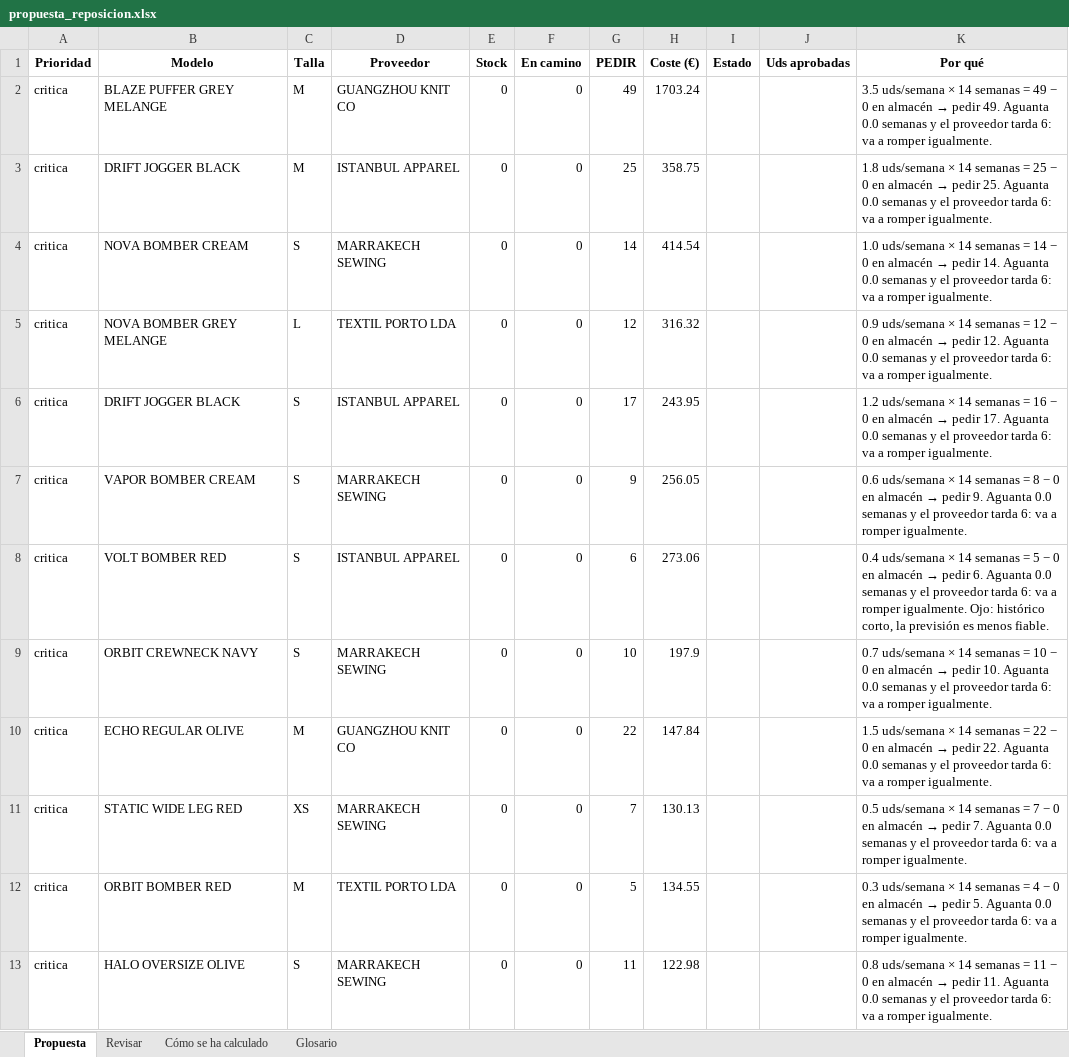
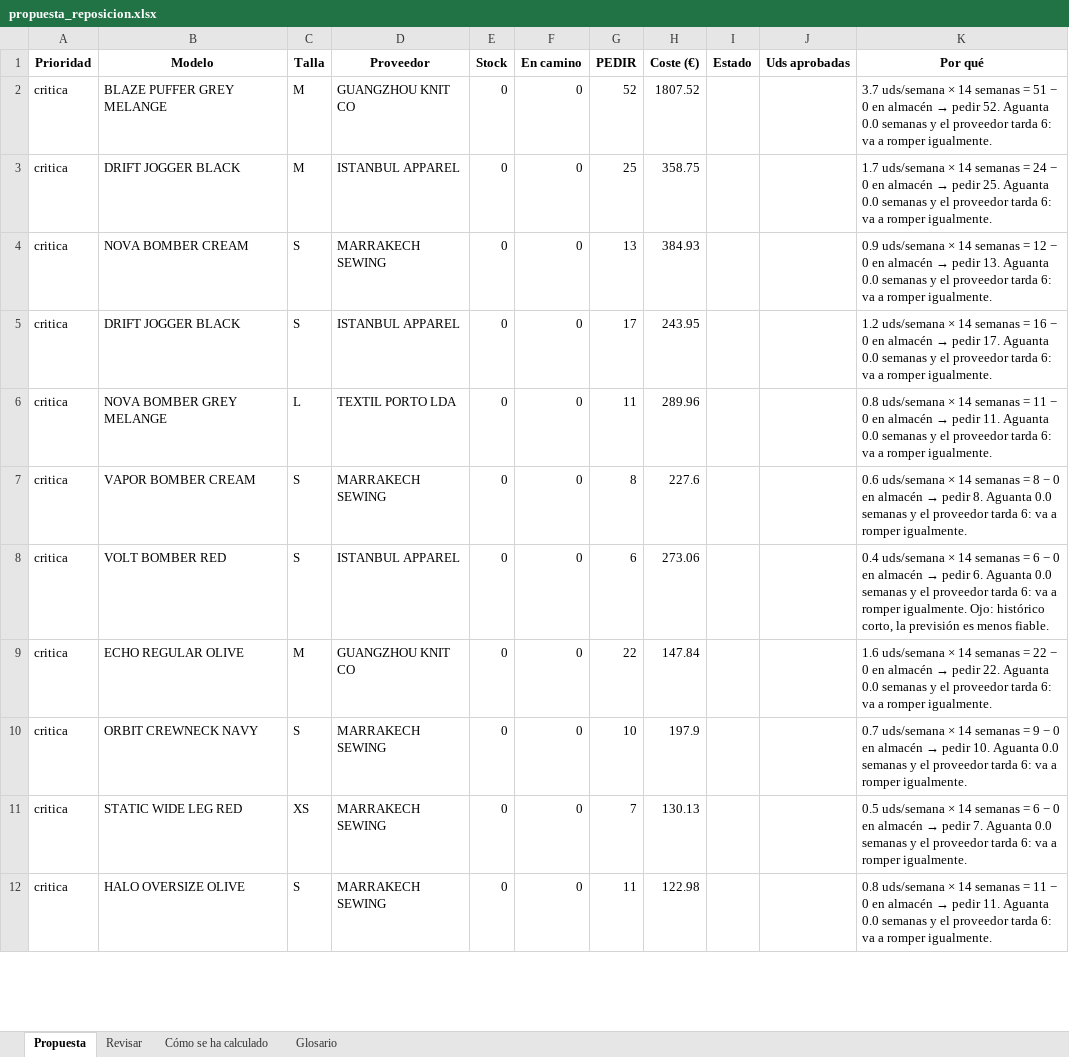
Before and after one commit to jaimemonster/eme_business_case, an Excel workbook: output/reto2/propuesta_reposicion.xlsx, sheet Propuesta, drawn as a sheet; only a part is shown; values as stored, in another font and other column widths than the file's, no borders; removed rows and columns are numbered as before the commit, all else as after; the diff covers the shown part only; the diff names each change by its address in the sheet, - before the commit and + after, or states it on an @@ line.

```diff
--- a/output/reto2/propuesta_reposicion.xlsx (sheet Propuesta)
+++ b/output/reto2/propuesta_reposicion.xlsx (sheet Propuesta)
-G2 (PEDIR): 49
+G2 (PEDIR): 52
-H2 (Coste (€)): 1703.24
+H2 (Coste (€)): 1807.52
@@ K2 (Por qué): 3.5 uds/semana × 14 semanas = 49 − 0 en almacén → pedir 49. Aguanta 0.0… → 3.7 uds/semana × 14 semanas = 51 − 0 en almacén → pedir 52. Aguanta 0.0… @@
-K3 (Por qué): 1.8 uds/semana × 14 semanas = 25 − 0…
+K3 (Por qué): 1.7 uds/semana × 14 semanas = 24 − 0…
-G4 (PEDIR): 14
+G4 (PEDIR): 13
-H4 (Coste (€)): 414.54
+H4 (Coste (€)): 384.93
@@ K4 (Por qué): 1.0 uds/semana × 14 semanas = 14 − 0 en almacén → pedir 14. Aguanta 0.0… → 0.9 uds/semana × 14 semanas = 12 − 0 en almacén → pedir 13. Aguanta 0.0… @@
-row 5: critica | NOVA BOMBER GREY MELANGE | L | TEXTIL PORTO LDA | 0 | 0 | 12 | 316.32 |  |  | 0.9 uds/semana × 14 semanas = 12 − 0 en almacén → pedir 12. Aguanta 0.0 semanas y el proveedor tarda 6: va a romper igualmente.
+row 6: critica | NOVA BOMBER GREY MELANGE | L | TEXTIL PORTO LDA | 0 | 0 | 11 | 289.96 |  |  | 0.8 uds/semana × 14 semanas = 11 − 0 en almacén → pedir 11. Aguanta 0.0 semanas y el proveedor tarda 6: va a romper igualmente.
-G7 (PEDIR): 9
+G7 (PEDIR): 8
-H7 (Coste (€)): 256.05
+H7 (Coste (€)): 227.6
-K7 (Por qué): …→ pedir 9. Aguanta 0.0…
+K7 (Por qué): …→ pedir 8. Aguanta 0.0…
-K8 (Por qué): …semanas = 5 − 0…
+K8 (Por qué): …semanas = 6 − 0…
-row 9: critica | ORBIT CREWNECK NAVY | S | MARRAKECH SEWING | 0 | 0 | 10 | 197.9 |  |  | 0.7 uds/semana × 14 semanas = 10 − 0 en almacén → pedir 10. Aguanta 0.0 semanas y el proveedor tarda 6: va a romper igualmente.
-K9 (Por qué): 1.5 uds/semana ×…
+K9 (Por qué): 1.6 uds/semana ×…
+row 10: critica | ORBIT CREWNECK NAVY | S | MARRAKECH SEWING | 0 | 0 | 10 | 197.9 |  |  | 0.7 uds/semana × 14 semanas = 9 − 0 en almacén → pedir 10. Aguanta 0.0 semanas y el proveedor tarda 6: va a romper igualmente.
-K11 (Por qué): …semanas = 7 − 0…
+K11 (Por qué): …semanas = 6 − 0…
-row 12: critica | ORBIT BOMBER RED | M | TEXTIL PORTO LDA | 0 | 0 | 5 | 134.55 |  |  | 0.3 uds/semana × 14 semanas = 4 − 0 en almacén → pedir 5. Aguanta 0.0 semanas y el proveedor tarda 6: va a romper igualmente.
```
Also changed, not shown: 7 added rows, 6 removed rows, 6 moved rows and 34 edited cells elsewhere in this sheet, sheet Cómo se ha calculado, 10 other files.
